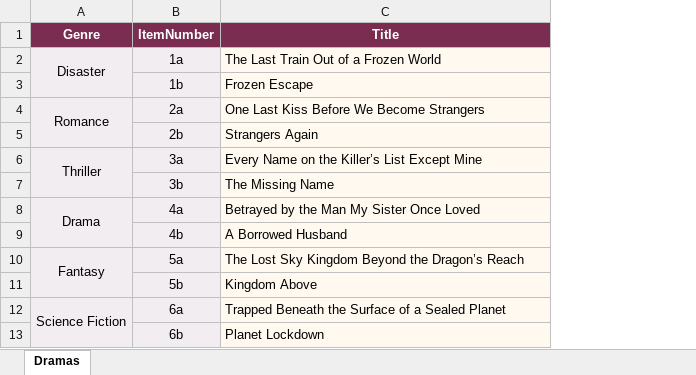
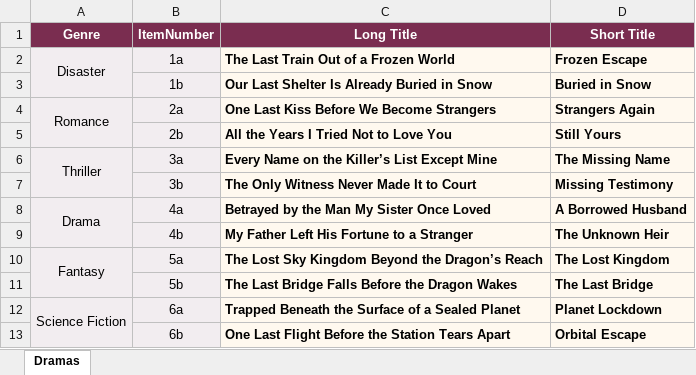
Before and after one commit to xykweb/movora, an Excel workbook: assets/dramas.xlsx, sheet Dramas, drawn as a sheet; values as stored, in another font and other column widths than the file's, no borders; table styles not drawn; the diff names each change by its address in the sheet, - before the commit and + after, or states it on an @@ line.

Commit message:
Add files via upload

```diff
--- a/assets/dramas.xlsx (sheet Dramas)
+++ b/assets/dramas.xlsx (sheet Dramas)
+column D (Short Title), rows 2-13: Frozen Escape | Buried in Snow | Strangers Again | Still Yours | The Missing Name | Missing Testimony | A Borrowed Husband | The Unknown Heir | The Lost Kingdom | The Last Bridge | Planet Lockdown | Orbital Escape
-C1: Title
+C1: Long Title
-C2:C13 bold: off
+C2:C13 bold: on
-C3 (Long Title): Frozen Escape
+C3 (Long Title): Our Last Shelter Is Already Buried in Snow
-C5 (Long Title): Strangers Again
+C5 (Long Title): All the Years I Tried Not to Love You
-C7 (Long Title): The Missing Name
+C7 (Long Title): The Only Witness Never Made It to Court
-C9 (Long Title): A Borrowed Husband
+C9 (Long Title): My Father Left His Fortune to a Stranger
-C11 (Long Title): Kingdom Above
+C11 (Long Title): The Last Bridge Falls Before the Dragon Wakes
-C13 (Long Title): Planet Lockdown
+C13 (Long Title): One Last Flight Before the Station Tears Apart
```
